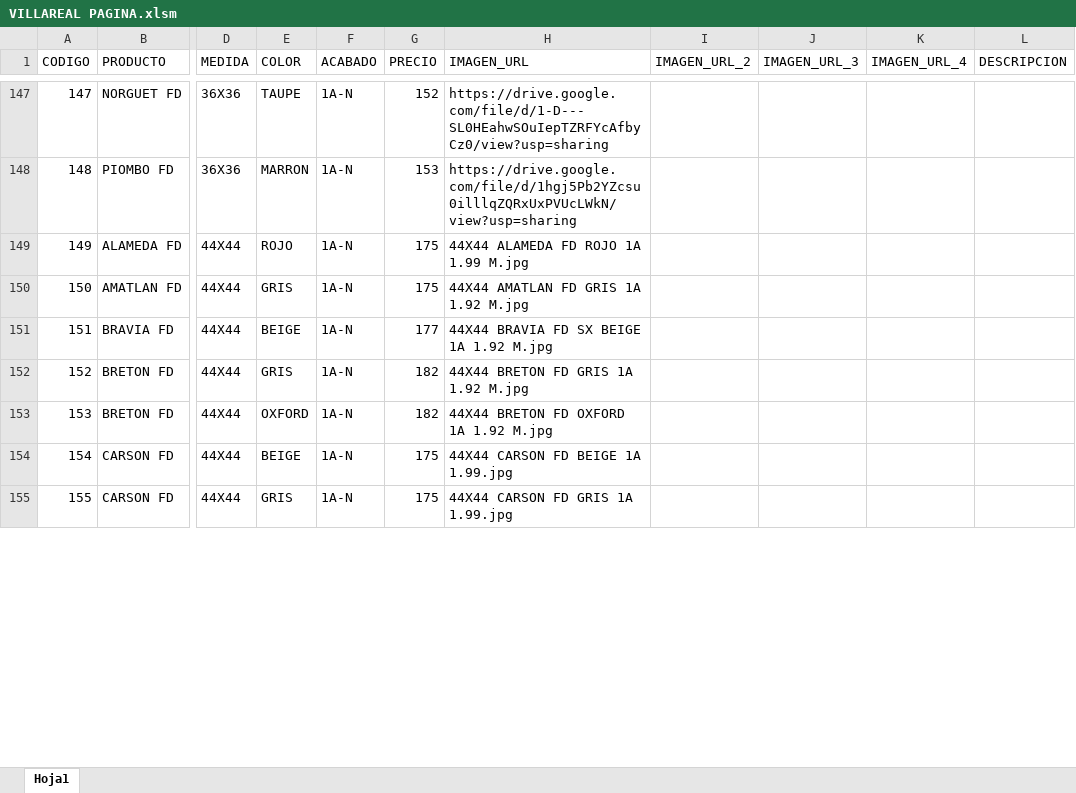
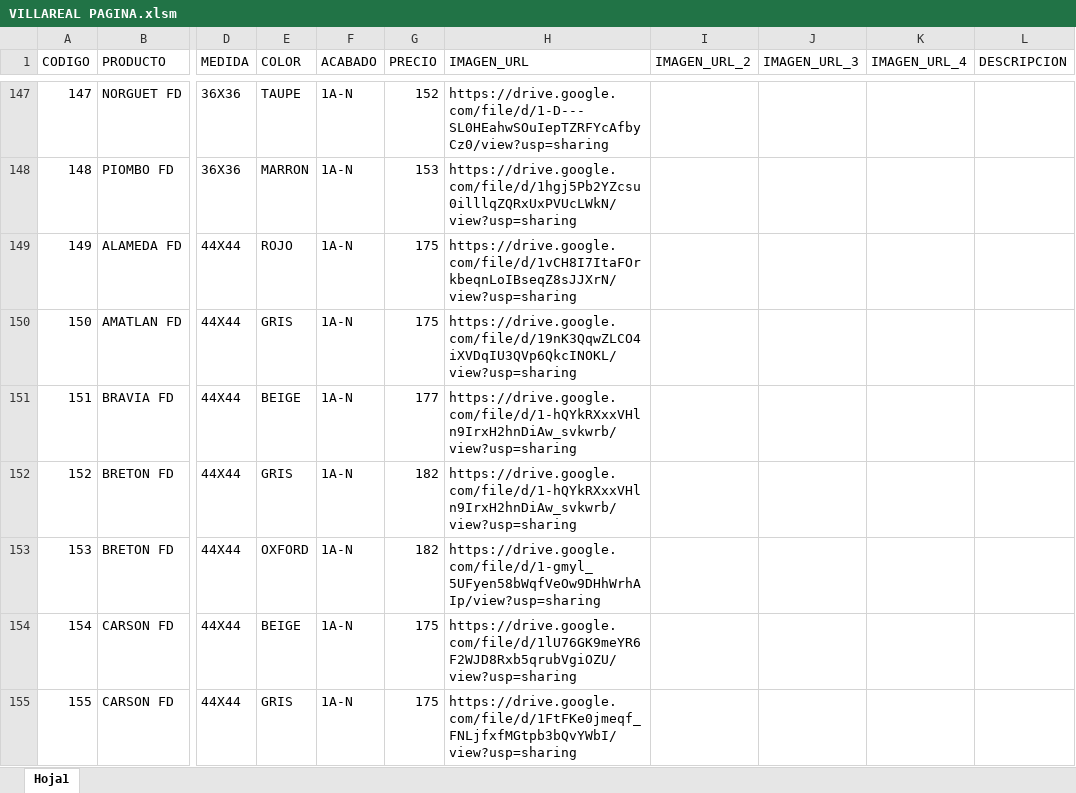
Before and after one commit to pegaza0407/villa-real-pisos-azulejos, an Excel workbook: VILLAREAL PAGINA.xlsm, sheet Hoja1, drawn as a sheet; only a part is shown, gaps mark what is left out; values as stored, in another font and other column widths than the file's, no borders; the diff covers the shown part only; the diff names each change by its address in the sheet, - before the commit and + after, or states it on an @@ line.

Commit message:
Add files via upload

```diff
--- a/VILLAREAL PAGINA.xlsm (sheet Hoja1)
+++ b/VILLAREAL PAGINA.xlsm (sheet Hoja1)
-H149 (IMAGEN_URL): 44X44 ALAMEDA FD ROJO 1A 1.99 M.jpg
+H149 (IMAGEN_URL): https://drive.google.com/file/d/1vCH8I7ItaFOrkbeqnLoIBseqZ8sJJXrN/view?usp=sharing
-H150 (IMAGEN_URL): 44X44 AMATLAN FD GRIS 1A 1.92 M.jpg
+H150 (IMAGEN_URL): https://drive.google.com/file/d/19nK3QqwZLCO4iXVDqIU3QVp6QkcINOKL/view?usp=sharing
-H151 (IMAGEN_URL): 44X44 BRAVIA FD SX BEIGE 1A 1.92 M.jpg
+H151 (IMAGEN_URL): https://drive.google.com/file/d/1-hQYkRXxxVHln9IrxH2hnDiAw_svkwrb/view?usp=sharing
-H152 (IMAGEN_URL): 44X44 BRETON FD GRIS 1A 1.92 M.jpg
+H152 (IMAGEN_URL): https://drive.google.com/file/d/1-hQYkRXxxVHln9IrxH2hnDiAw_svkwrb/view?usp=sharing
-H153 (IMAGEN_URL): 44X44 BRETON FD OXFORD 1A 1.92 M.jpg
+H153 (IMAGEN_URL): https://drive.google.com/file/d/1-gmyl_5UFyen58bWqfVeOw9DHhWrhAIp/view?usp=sharing
-H154 (IMAGEN_URL): 44X44 CARSON FD BEIGE 1A 1.99.jpg
+H154 (IMAGEN_URL): https://drive.google.com/file/d/1lU76GK9meYR6F2WJD8Rxb5qrubVgiOZU/view?usp=sharing
-H155 (IMAGEN_URL): 44X44 CARSON FD GRIS 1A 1.99.jpg
+H155 (IMAGEN_URL): https://drive.google.com/file/d/1FtFKe0jmeqf_FNLjfxfMGtpb3bQvYWbI/view?usp=sharing
```
Also changed, not shown: 21 edited cells elsewhere in this sheet.
